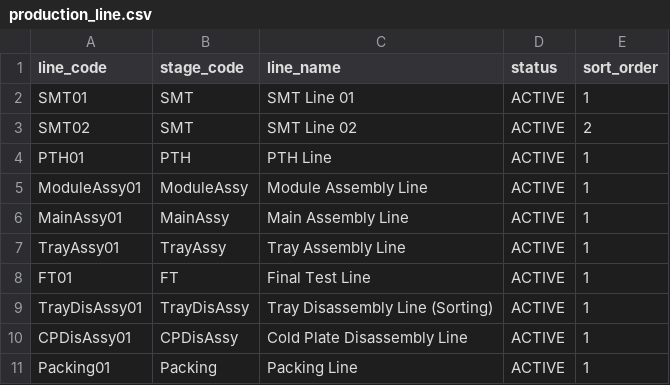
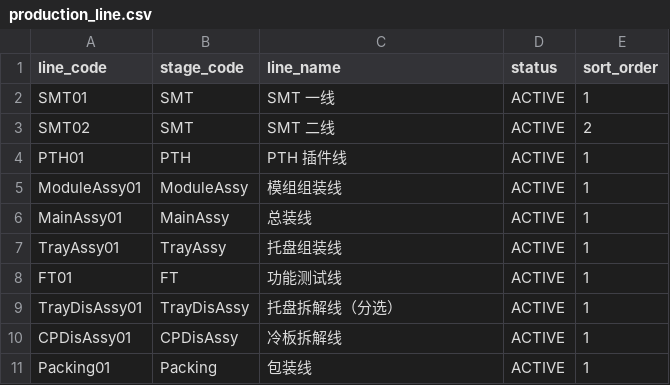
Before and after one commit to chevyhou0117-lgtm/Sim2Real-Creator-Simulator, a CSV file: src/sim_backend/seed_data/production_line.csv, drawn as a sheet.

```diff
--- a/src/sim_backend/seed_data/production_line.csv
+++ b/src/sim_backend/seed_data/production_line.csv
@@ -1,11 +1,11 @@
 line_code,stage_code,line_name,status,sort_order
-SMT01,SMT,SMT Line 01,ACTIVE,1
-SMT02,SMT,SMT Line 02,ACTIVE,2
-PTH01,PTH,PTH Line,ACTIVE,1
-ModuleAssy01,ModuleAssy,Module Assembly Line,ACTIVE,1
-MainAssy01,MainAssy,Main Assembly Line,ACTIVE,1
-TrayAssy01,TrayAssy,Tray Assembly Line,ACTIVE,1
-FT01,FT,Final Test Line,ACTIVE,1
-TrayDisAssy01,TrayDisAssy,Tray Disassembly Line (Sorting),ACTIVE,1
-CPDisAssy01,CPDisAssy,Cold Plate Disassembly Line,ACTIVE,1
-Packing01,Packing,Packing Line,ACTIVE,1
+SMT01,SMT,SMT 一线,ACTIVE,1
+SMT02,SMT,SMT 二线,ACTIVE,2
+PTH01,PTH,PTH 插件线,ACTIVE,1
+ModuleAssy01,ModuleAssy,模组组装线,ACTIVE,1
+MainAssy01,MainAssy,总装线,ACTIVE,1
+TrayAssy01,TrayAssy,托盘组装线,ACTIVE,1
+FT01,FT,功能测试线,ACTIVE,1
+TrayDisAssy01,TrayDisAssy,托盘拆解线（分选）,ACTIVE,1
+CPDisAssy01,CPDisAssy,冷板拆解线,ACTIVE,1
+Packing01,Packing,包装线,ACTIVE,1
```
Also changed, not shown: src/sim_backend/seed_data/operation.csv, src/sim_backend/seed_data/stage.csv, 9 other files.
